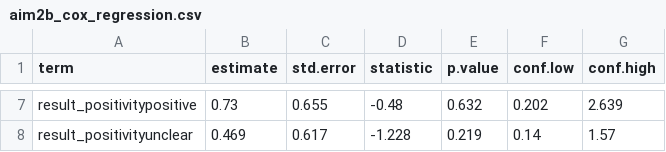
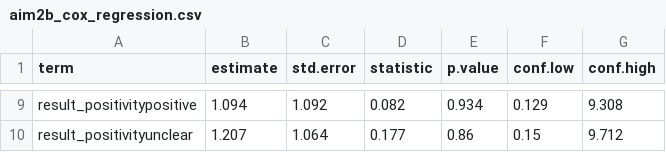
Before and after one commit to mufflyt/abstract_lifetime, a CSV file: output/aim2b_cox_regression.csv, drawn as a sheet; only a part is shown, gaps mark what is left out; addresses are those after the commit; the diff covers the shown part only; the diff names each change by its address in the sheet, - before the commit and + after, or states it on an @@ line.

```diff
--- a/output/aim2b_cox_regression.csv
+++ b/output/aim2b_cox_regression.csv
-B9 (estimate): 0.73
+B9 (estimate): 1.094
-C9 (std.error): 0.655
+C9 (std.error): 1.092
-D9 (statistic): -0.48
+D9 (statistic): 0.082
-E9 (p.value): 0.632
+E9 (p.value): 0.934
-F9 (conf.low): 0.202
+F9 (conf.low): 0.129
-G9 (conf.high): 2.639
+G9 (conf.high): 9.308
-B10 (estimate): 0.469
+B10 (estimate): 1.207
-C10 (std.error): 0.617
+C10 (std.error): 1.064
-D10 (statistic): -1.228
+D10 (statistic): 0.177
-E10 (p.value): 0.219
+E10 (p.value): 0.86
-F10 (conf.low): 0.14
+F10 (conf.low): 0.15
-G10 (conf.high): 1.57
+G10 (conf.high): 9.712
```
Also changed, not shown: 2 added rows and 30 edited cells elsewhere in this file, data/processed/doi_chain_candidates.csv, data/processed/matched_pub_types.csv, 56 other files.
